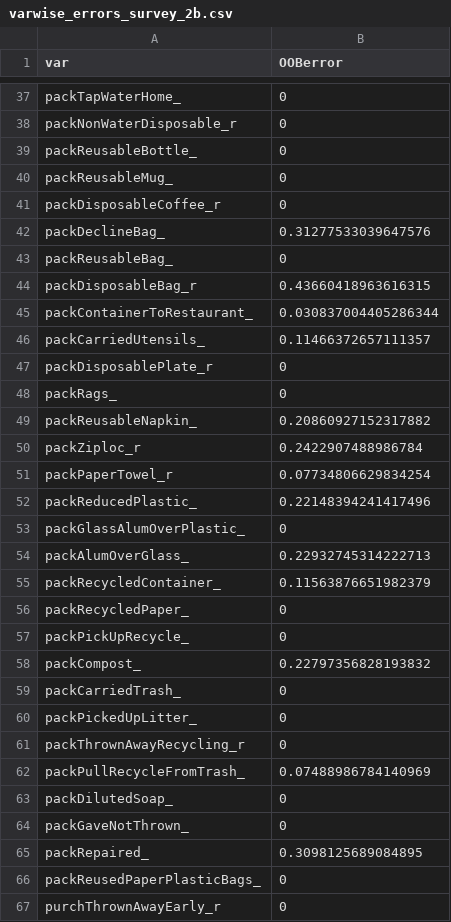
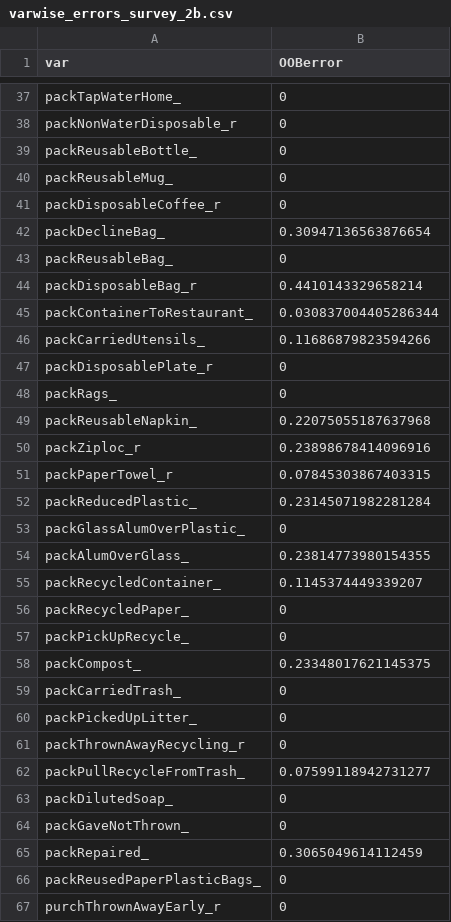
Before and after one commit to tshrum/rebl, a CSV file: 6_outputs/imputation/varwise_errors_survey_2b.csv, drawn as a sheet; only a part is shown, gaps mark what is left out; the diff covers the shown part only.

```diff
--- a/6_outputs/imputation/varwise_errors_survey_2b.csv
+++ b/6_outputs/imputation/varwise_errors_survey_2b.csv
@@ -41,19 +41,19 @@ packReusableMug_,0
 packDisposableCoffee_r,0
-packDeclineBag_,0.31277533039647576
+packDeclineBag_,0.30947136563876654
 packReusableBag_,0
-packDisposableBag_r,0.43660418963616315
+packDisposableBag_r,0.4410143329658214
 packContainerToRestaurant_,0.030837004405286344
-packCarriedUtensils_,0.11466372657111357
+packCarriedUtensils_,0.11686879823594266
 packDisposablePlate_r,0
 packRags_,0
-packReusableNapkin_,0.20860927152317882
-packZiploc_r,0.2422907488986784
-packPaperTowel_r,0.07734806629834254
-packReducedPlastic_,0.22148394241417496
+packReusableNapkin_,0.22075055187637968
+packZiploc_r,0.23898678414096916
+packPaperTowel_r,0.07845303867403315
+packReducedPlastic_,0.23145071982281284
 packGlassAlumOverPlastic_,0
-packAlumOverGlass_,0.22932745314222713
-packRecycledContainer_,0.11563876651982379
+packAlumOverGlass_,0.23814773980154355
+packRecycledContainer_,0.1145374449339207
 packRecycledPaper_,0
 packPickUpRecycle_,0
-packCompost_,0.22797356828193832
+packCompost_,0.23348017621145375
 packCarriedTrash_,0
@@ -61,6 +61,6 @@ packPickedUpLitter_,0
 packThrownAwayRecycling_r,0
-packPullRecycleFromTrash_,0.07488986784140969
+packPullRecycleFromTrash_,0.07599118942731277
 packDilutedSoap_,0
 packGaveNotThrown_,0
-packRepaired_,0.3098125689084895
+packRepaired_,0.3065049614112459
 packReusedPaperPlasticBags_,0
```
Also changed, not shown: 7 edited cells elsewhere in this file, 6_outputs/cml/all_items/item_fit_survey_1.csv, 6_outputs/cml/all_items/item_fit_survey_2a.csv, 34 other files.
